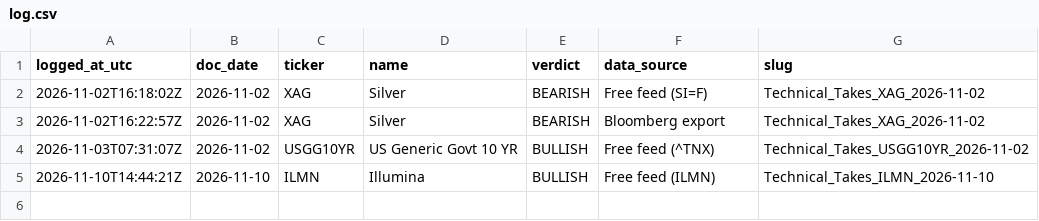
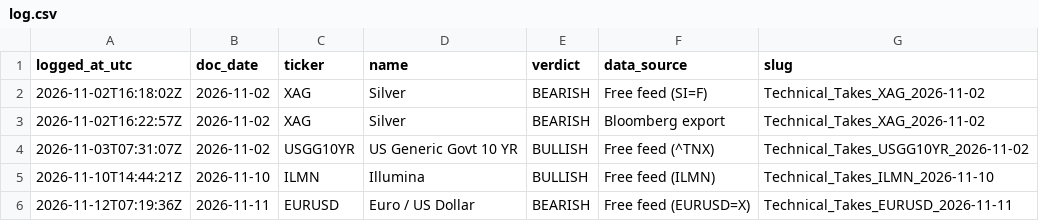
Before and after one commit to jb-db05/syz-technical-takes, a CSV file: usage/log.csv, drawn as a sheet.

Commit message:
usage: +1 document build(s)

```diff
--- a/usage/log.csv
+++ b/usage/log.csv
@@ -5 +5,2 @@ logged_at_utc,doc_date,ticker,name,verdict,data_source,slug
 2026-11-10T14:44:21Z,2026-11-10,ILMN,Illumina,BULLISH,Free feed (ILMN),Technical_Takes_ILMN_2026-11-10
+2026-11-12T07:19:36Z,2026-11-11,EURUSD,Euro / US Dollar,BEARISH,Free feed (EURUSD=X),Technical_Takes_EURUSD_2026-11-11
```
